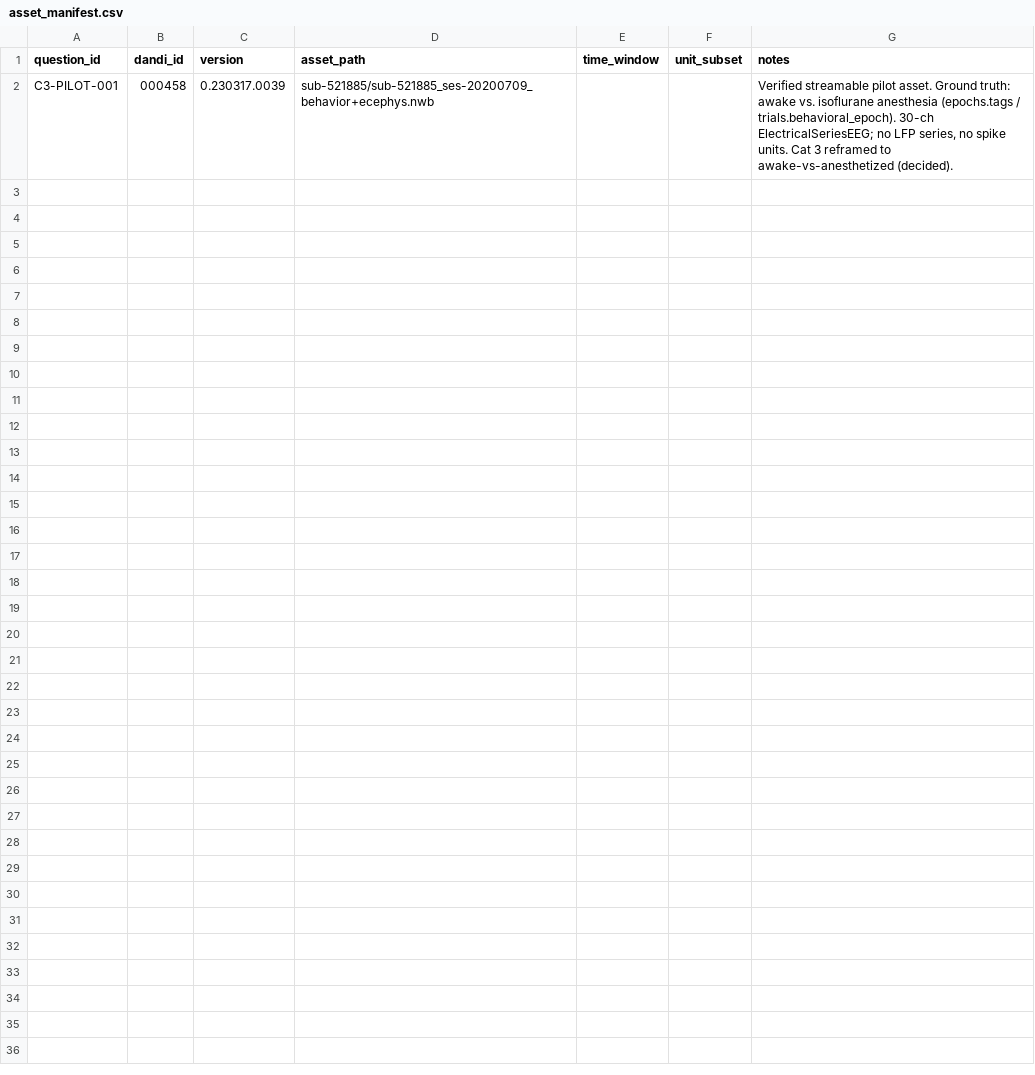
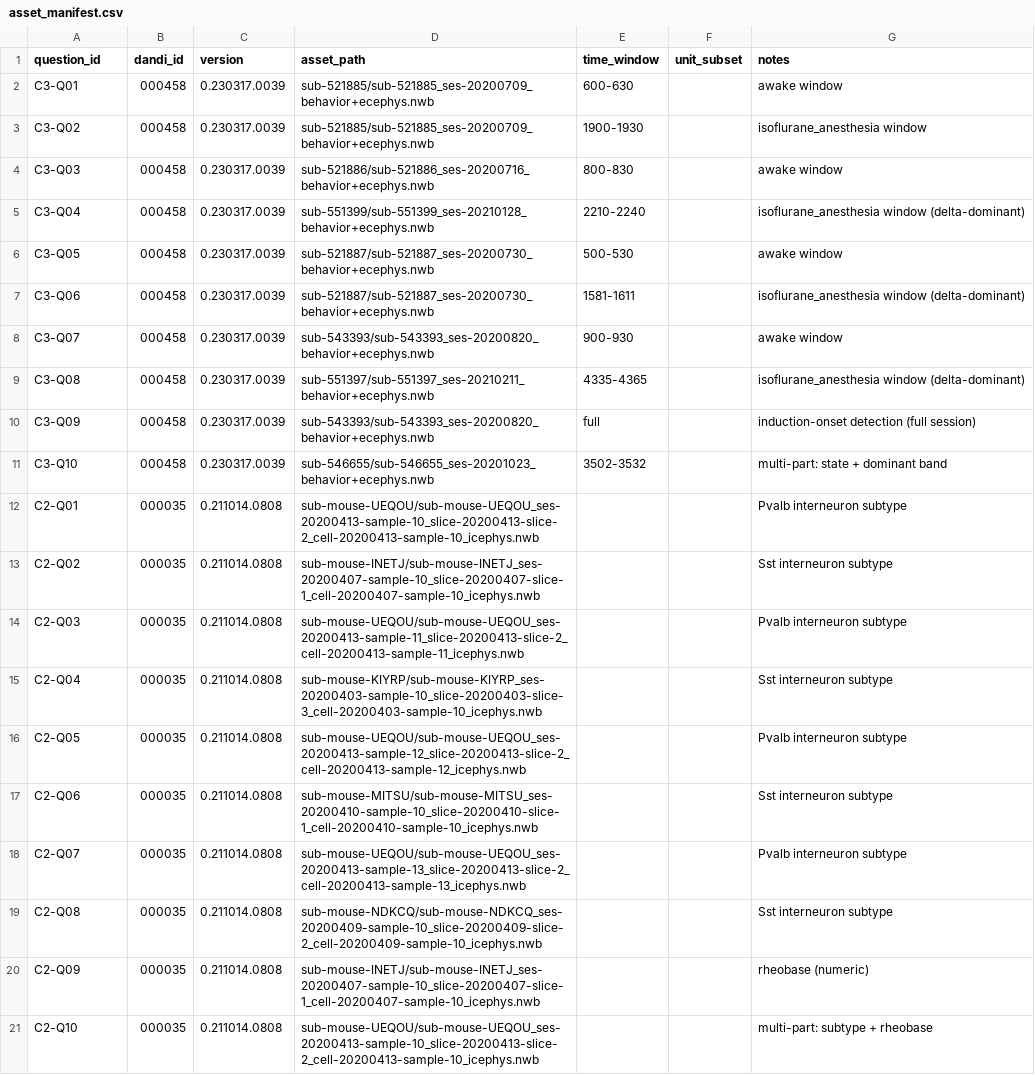
Before and after one commit to neuroces/neuro_bench, a CSV file: data/asset_manifest.csv, drawn as a sheet.

```diff
--- a/data/asset_manifest.csv
+++ b/data/asset_manifest.csv
@@ -1,2 +1,21 @@
 question_id,dandi_id,version,asset_path,time_window,unit_subset,notes
-C3-PILOT-001,000458,0.230317.0039,sub-521885/sub-521885_ses-20200709_behavior+ecephys.nwb,,,"Verified streamable pilot asset. Ground truth: awake vs. isoflurane anesthesia (epochs.tags / trials.behavioral_epoch). 30-ch ElectricalSeriesEEG; no LFP series, no spike units. Cat 3 reframed to awake-vs-anesthetized (decided)."
+C3-Q01,000458,0.230317.0039,sub-521885/sub-521885_ses-20200709_behavior+ecephys.nwb,600-630,,awake window
+C3-Q02,000458,0.230317.0039,sub-521885/sub-521885_ses-20200709_behavior+ecephys.nwb,1900-1930,,isoflurane_anesthesia window
+C3-Q03,000458,0.230317.0039,sub-521886/sub-521886_ses-20200716_behavior+ecephys.nwb,800-830,,awake window
+C3-Q04,000458,0.230317.0039,sub-551399/sub-551399_ses-20210128_behavior+ecephys.nwb,2210-2240,,isoflurane_anesthesia window (delta-dominant)
+C3-Q05,000458,0.230317.0039,sub-521887/sub-521887_ses-20200730_behavior+ecephys.nwb,500-530,,awake window
+C3-Q06,000458,0.230317.0039,sub-521887/sub-521887_ses-20200730_behavior+ecephys.nwb,1581-1611,,isoflurane_anesthesia window (delta-dominant)
+C3-Q07,000458,0.230317.0039,sub-543393/sub-543393_ses-20200820_behavior+ecephys.nwb,900-930,,awake window
+C3-Q08,000458,0.230317.0039,sub-551397/sub-551397_ses-20210211_behavior+ecephys.nwb,4335-4365,,isoflurane_anesthesia window (delta-dominant)
+C3-Q09,000458,0.230317.0039,sub-543393/sub-543393_ses-20200820_behavior+ecephys.nwb,full,,induction-onset detection (full session)
+C3-Q10,000458,0.230317.0039,sub-546655/sub-546655_ses-20201023_behavior+ecephys.nwb,3502-3532,,"multi-part: state + dominant band"
+C2-Q01,000035,0.211014.0808,sub-mouse-UEQOU/sub-mouse-UEQOU_ses-20200413-sample-10_slice-20200413-slice-2_cell-20200413-sample-10_icephys.nwb,,,Pvalb interneuron subtype
+C2-Q02,000035,0.211014.0808,sub-mouse-INETJ/sub-mouse-INETJ_ses-20200407-sample-10_slice-20200407-slice-1_cell-20200407-sample-10_icephys.nwb,,,Sst interneuron subtype
+C2-Q03,000035,0.211014.0808,sub-mouse-UEQOU/sub-mouse-UEQOU_ses-20200413-sample-11_slice-20200413-slice-2_cell-20200413-sample-11_icephys.nwb,,,Pvalb interneuron subtype
+C2-Q04,000035,0.211014.0808,sub-mouse-KIYRP/sub-mouse-KIYRP_ses-20200403-sample-10_slice-20200403-slice-3_cell-20200403-sample-10_icephys.nwb,,,Sst interneuron subtype
+C2-Q05,000035,0.211014.0808,sub-mouse-UEQOU/sub-mouse-UEQOU_ses-20200413-sample-12_slice-20200413-slice-2_cell-20200413-sample-12_icephys.nwb,,,Pvalb interneuron subtype
+C2-Q06,000035,0.211014.0808,sub-mouse-MITSU/sub-mouse-MITSU_ses-20200410-sample-10_slice-20200410-slice-1_cell-20200410-sample-10_icephys.nwb,,,Sst interneuron subtype
+C2-Q07,000035,0.211014.0808,sub-mouse-UEQOU/sub-mouse-UEQOU_ses-20200413-sample-13_slice-20200413-slice-2_cell-20200413-sample-13_icephys.nwb,,,Pvalb interneuron subtype
+C2-Q08,000035,0.211014.0808,sub-mouse-NDKCQ/sub-mouse-NDKCQ_ses-20200409-sample-10_slice-20200409-slice-2_cell-20200409-sample-10_icephys.nwb,,,Sst interneuron subtype
+C2-Q09,000035,0.211014.0808,sub-mouse-INETJ/sub-mouse-INETJ_ses-20200407-sample-10_slice-20200407-slice-1_cell-20200407-sample-10_icephys.nwb,,,rheobase (numeric)
+C2-Q10,000035,0.211014.0808,sub-mouse-UEQOU/sub-mouse-UEQOU_ses-20200413-sample-10_slice-20200413-slice-2_cell-20200413-sample-10_icephys.nwb,,,"multi-part: subtype + rheobase"
```
Also changed, not shown: 45 other files.
